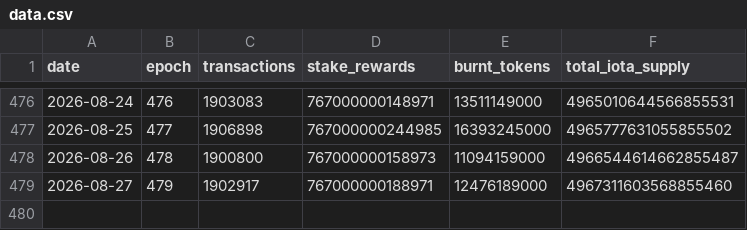
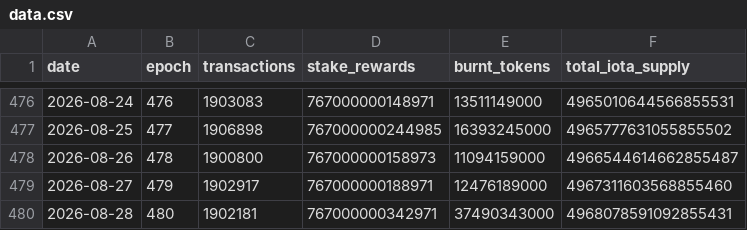
Before and after one commit to patricklangx/patricklangx.github.io, a CSV file: t/iota-rebased-charts/data.csv, drawn as a sheet; only a part is shown, gaps mark what is left out.

```diff
--- a/t/iota-rebased-charts/data.csv
+++ b/t/iota-rebased-charts/data.csv
@@ -479 +479,2 @@ date,epoch,transactions,stake_rewards,burnt_tokens,total_iota_supply
 2026-08-27,479,1902917,767000000188971,12476189000,4967311603568855460
+2026-08-28,480,1902181,767000000342971,37490343000,4968078591092855431
```
